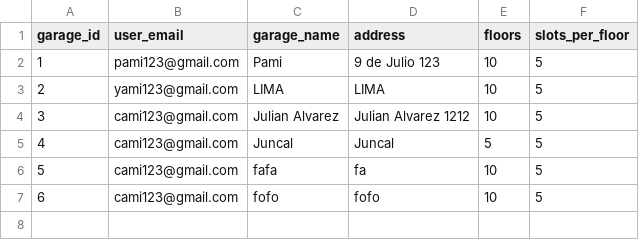
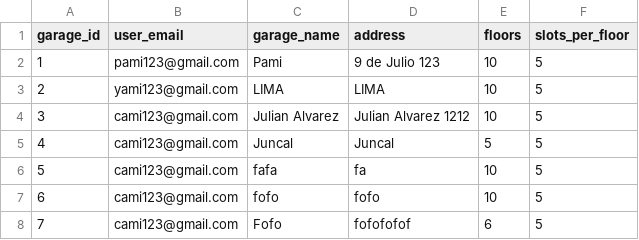
Before and after one commit to iairkap/programacion1, a CSV file: files/users-garage.csv, drawn as a sheet.

```diff
--- a/files/users-garage.csv
+++ b/files/users-garage.csv
@@ -7 +7,2 @@ garage_id,user_email,garage_name,address,floors,slots_per_floor
 6,cami123@gmail.com,fofo,fofo,10,5
+7,cami123@gmail.com,Fofo,fofofofof,6,5
```
Also changed, not shown: files/tarifas.csv, 5 other files.
